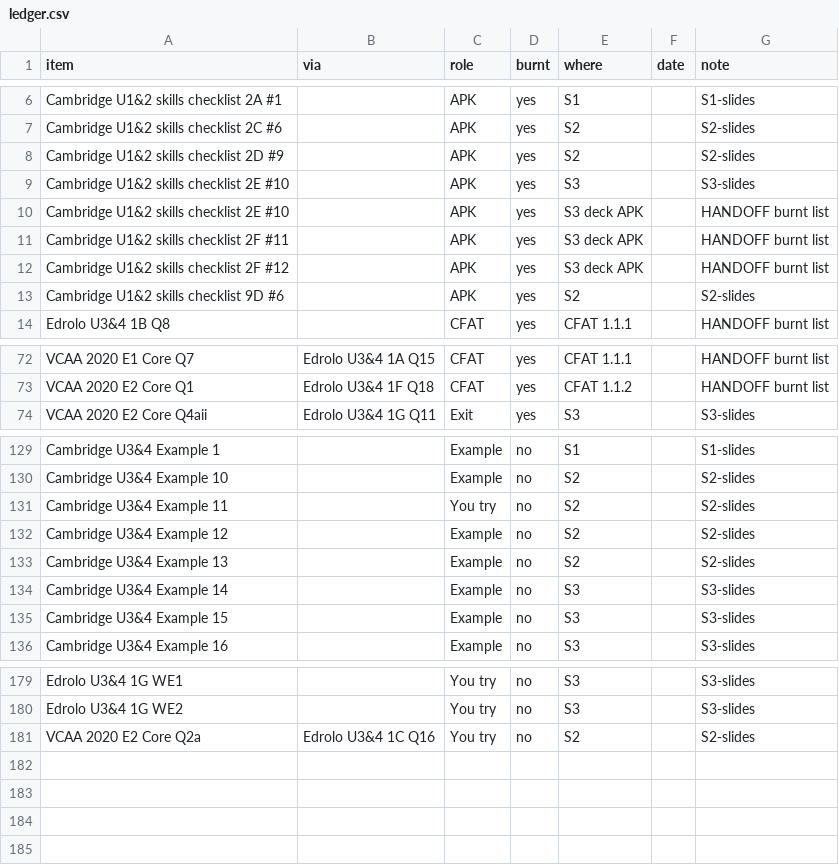
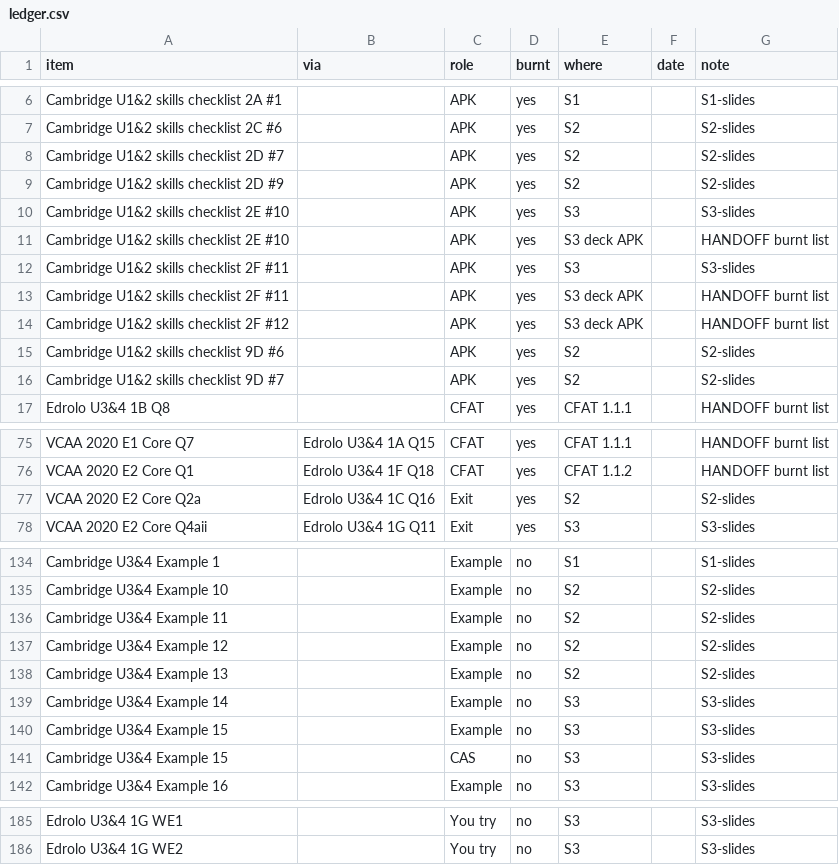
Before and after one commit to roccatalano/12MAG, a CSV file: tools/ledger.csv, drawn as a sheet; only a part is shown, gaps mark what is left out; the diff covers the shown part only.

```diff
--- a/tools/ledger.csv
+++ b/tools/ledger.csv
@@ -7,2 +7,3 @@ Cambridge U1&2 skills checklist 2A #1,,APK,yes,S1,,S1-slides
 Cambridge U1&2 skills checklist 2C #6,,APK,yes,S2,,S2-slides
+Cambridge U1&2 skills checklist 2D #7,,APK,yes,S2,,S2-slides
 Cambridge U1&2 skills checklist 2D #9,,APK,yes,S2,,S2-slides
@@ -10,2 +11,3 @@ Cambridge U1&2 skills checklist 2E #10,,APK,yes,S3,,S3-slides
 Cambridge U1&2 skills checklist 2E #10,,APK,yes,S3 deck APK,,HANDOFF burnt list
+Cambridge U1&2 skills checklist 2F #11,,APK,yes,S3,,S3-slides
 Cambridge U1&2 skills checklist 2F #11,,APK,yes,S3 deck APK,,HANDOFF burnt list
@@ -13,2 +15,3 @@ Cambridge U1&2 skills checklist 2F #12,,APK,yes,S3 deck APK,,HANDOFF burnt list
 Cambridge U1&2 skills checklist 9D #6,,APK,yes,S2,,S2-slides
+Cambridge U1&2 skills checklist 9D #7,,APK,yes,S2,,S2-slides
 Edrolo U3&4 1B Q8,,CFAT,yes,CFAT 1.1.1,,HANDOFF burnt list
@@ -73,2 +76,3 @@ VCAA 2020 E1 Core Q7,Edrolo U3&4 1A Q15,CFAT,yes,CFAT 1.1.1,,HANDOFF burnt list
 VCAA 2020 E2 Core Q1,Edrolo U3&4 1F Q18,CFAT,yes,CFAT 1.1.2,,HANDOFF burnt list
+VCAA 2020 E2 Core Q2a,Edrolo U3&4 1C Q16,Exit,yes,S2,,S2-slides
 VCAA 2020 E2 Core Q4aii,Edrolo U3&4 1G Q11,Exit,yes,S3,,S3-slides
@@ -130,3 +135,3 @@ Cambridge U3&4 Example 1,,Example,no,S1,,S1-slides
 Cambridge U3&4 Example 10,,Example,no,S2,,S2-slides
-Cambridge U3&4 Example 11,,You try,no,S2,,S2-slides
+Cambridge U3&4 Example 11,,Example,no,S2,,S2-slides
 Cambridge U3&4 Example 12,,Example,no,S2,,S2-slides
@@ -135,2 +140,3 @@ Cambridge U3&4 Example 14,,Example,no,S3,,S3-slides
 Cambridge U3&4 Example 15,,Example,no,S3,,S3-slides
+Cambridge U3&4 Example 15,,CAS,no,S3,,S3-slides
 Cambridge U3&4 Example 16,,Example,no,S3,,S3-slides
@@ -180,2 +186 @@ Edrolo U3&4 1G WE1,,You try,no,S3,,S3-slides
 Edrolo U3&4 1G WE2,,You try,no,S3,,S3-slides
-VCAA 2020 E2 Core Q2a,Edrolo U3&4 1C Q16,You try,no,S2,,S2-slides
```
Also changed, not shown: 1 added row and 2 edited cells elsewhere in this file, 4 other files.
